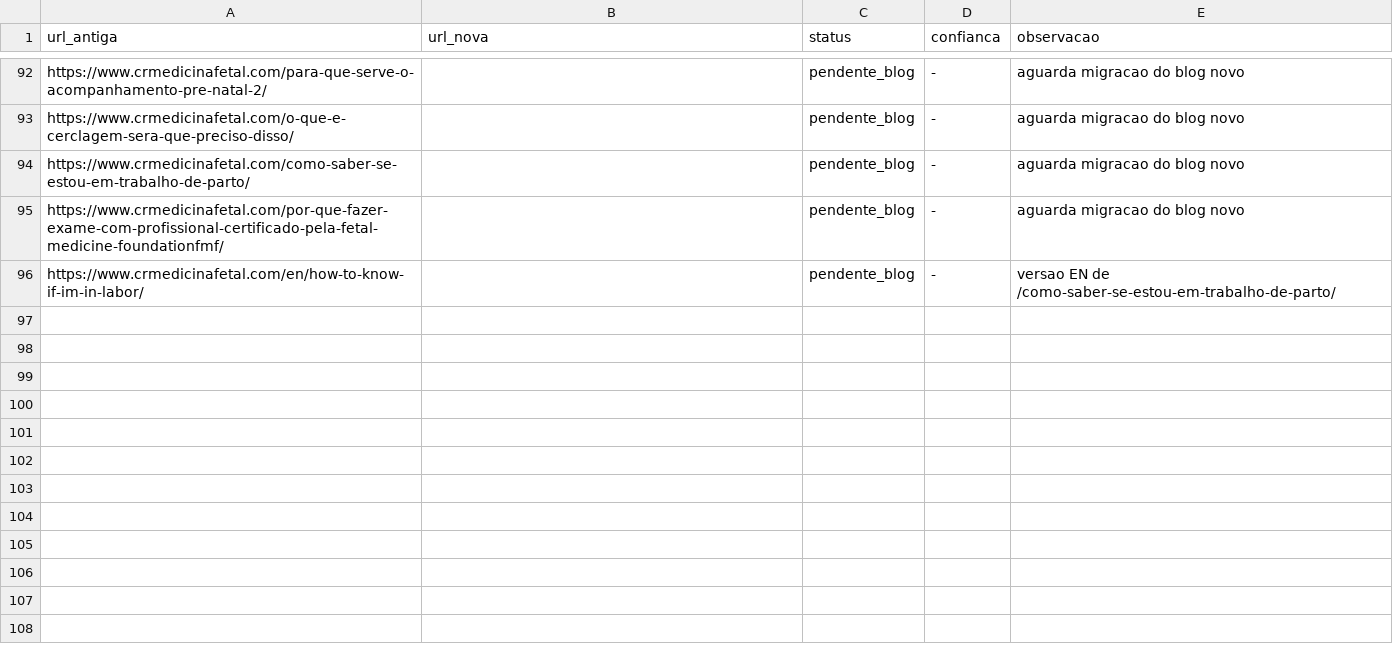
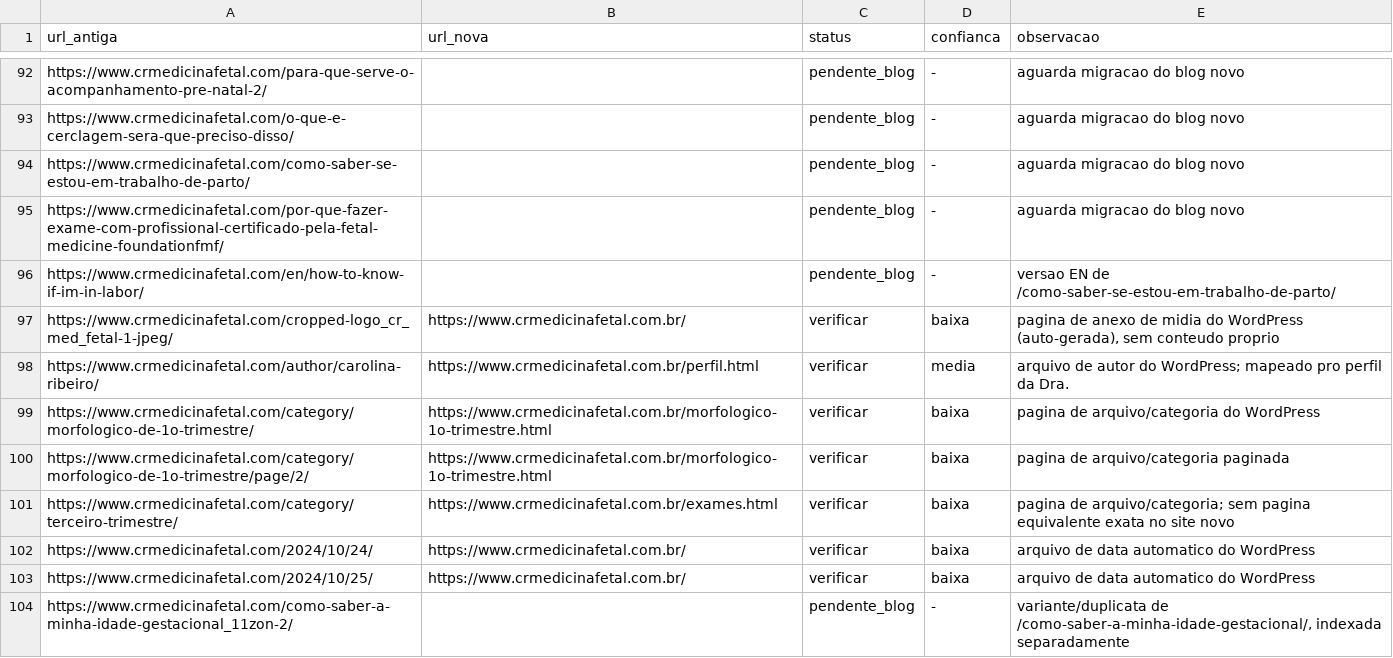
Before and after one commit to crmedicinafetaloficial/site-cr-medicina-fetal, a CSV file: seo-migracao/mapeamento-redirects.csv, drawn as a sheet; only a part is shown, gaps mark what is left out.

```diff
--- a/seo-migracao/mapeamento-redirects.csv
+++ b/seo-migracao/mapeamento-redirects.csv
@@ -96 +96,9 @@ https://www.crmedicinafetal.com/por-que-fazer-exame-com-profissional-certificado
 https://www.crmedicinafetal.com/en/how-to-know-if-im-in-labor/,,pendente_blog,-,versao EN de /como-saber-se-estou-em-trabalho-de-parto/
+https://www.crmedicinafetal.com/cropped-logo_cr_med_fetal-1-jpeg/,https://www.crmedicinafetal.com.br/,verificar,baixa,"pagina de anexo de midia do WordPress (auto-gerada), sem conteudo proprio"
+https://www.crmedicinafetal.com/author/carolina-ribeiro/,https://www.crmedicinafetal.com.br/perfil.html,verificar,media,arquivo de autor do WordPress; mapeado pro perfil da Dra.
+https://www.crmedicinafetal.com/category/morfologico-de-1o-trimestre/,https://www.crmedicinafetal.com.br/morfologico-1o-trimestre.html,verificar,baixa,pagina de arquivo/categoria do WordPress
+https://www.crmedicinafetal.com/category/morfologico-de-1o-trimestre/page/2/,https://www.crmedicinafetal.com.br/morfologico-1o-trimestre.html,verificar,baixa,pagina de arquivo/categoria paginada
+https://www.crmedicinafetal.com/category/terceiro-trimestre/,https://www.crmedicinafetal.com.br/exames.html,verificar,baixa,pagina de arquivo/categoria; sem pagina equivalente exata no site novo
+https://www.crmedicinafetal.com/2024/10/24/,https://www.crmedicinafetal.com.br/,verificar,baixa,arquivo de data automatico do WordPress
+https://www.crmedicinafetal.com/2024/10/25/,https://www.crmedicinafetal.com.br/,verificar,baixa,arquivo de data automatico do WordPress
+https://www.crmedicinafetal.com/como-saber-a-minha-idade-gestacional_11zon-2/,,pendente_blog,-,"variante/duplicata de /como-saber-a-minha-idade-gestacional/, indexada separadamente"
```
